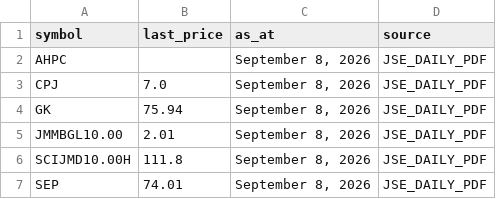
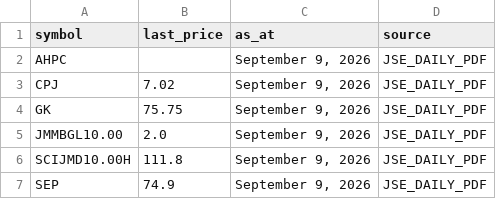
Before and after one commit to dread-economist/JSE-prices-feed, a CSV file: prices.csv, drawn as a sheet.

```diff
--- a/prices.csv
+++ b/prices.csv
@@ -1,7 +1,7 @@
 symbol,last_price,as_at,source
-AHPC,,"September 8, 2026",JSE_DAILY_PDF
-CPJ,7.0,"September 8, 2026",JSE_DAILY_PDF
-GK,75.94,"September 8, 2026",JSE_DAILY_PDF
-JMMBGL10.00,2.01,"September 8, 2026",JSE_DAILY_PDF
-SCIJMD10.00H,111.8,"September 8, 2026",JSE_DAILY_PDF
-SEP,74.01,"September 8, 2026",JSE_DAILY_PDF
+AHPC,,"September 9, 2026",JSE_DAILY_PDF
+CPJ,7.02,"September 9, 2026",JSE_DAILY_PDF
+GK,75.75,"September 9, 2026",JSE_DAILY_PDF
+JMMBGL10.00,2.0,"September 9, 2026",JSE_DAILY_PDF
+SCIJMD10.00H,111.8,"September 9, 2026",JSE_DAILY_PDF
+SEP,74.9,"September 9, 2026",JSE_DAILY_PDF
```
